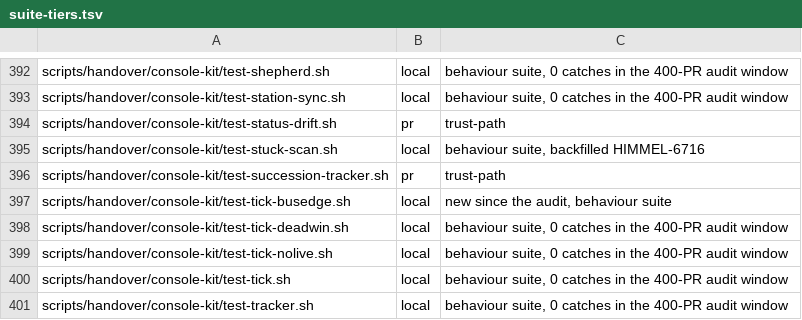
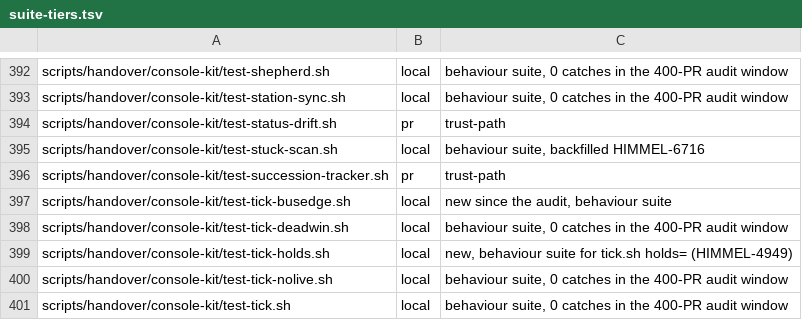
Before and after one commit to Goomal/Himmel, a TSV file: scripts/ci/suite-tiers.tsv, drawn as a sheet; only a part is shown, gaps mark what is left out; the shorter side is filled out with more unchanged rows; the diff names each change by its address in the sheet, - before the commit and + after, or states it on an @@ line.

```diff
--- a/scripts/ci/suite-tiers.tsv
+++ b/scripts/ci/suite-tiers.tsv
+row 399: scripts/handover/console-kit/test-tick-holds.sh | local | new, behaviour suite for tick.sh holds= (HIMMEL-4949)
```
Also changed, not shown: scripts/ci/suite-durations.tsv, 6 other files.
